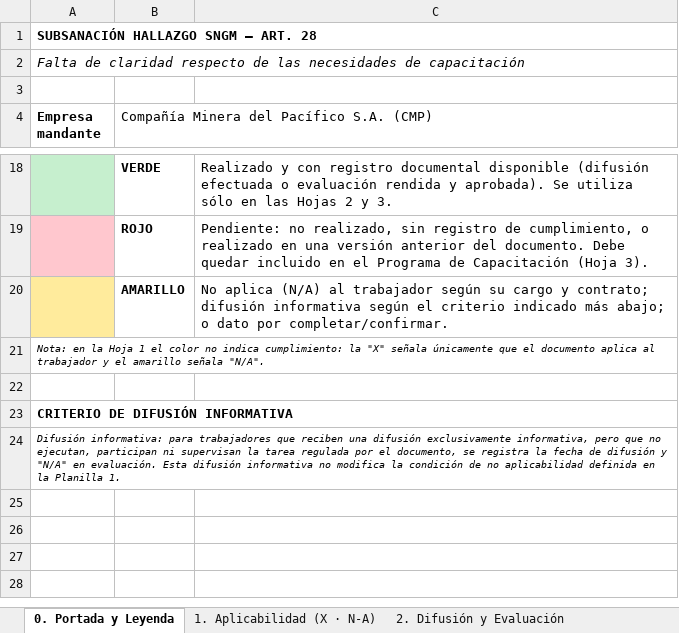
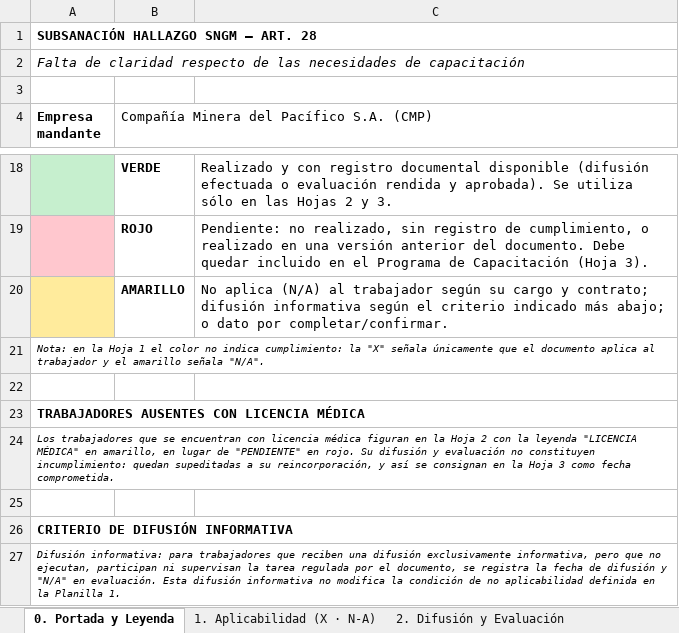
Before and after one commit to hectorgarrido-hub/EVALUACIONES-PROCEDIMIENTO-OPERACIONES-PPT, an Excel workbook: SNGM_Capacitacion_3.8_Operaciones.xlsx, sheet 0. Portada y Leyenda, drawn as a sheet; only a part is shown, gaps mark what is left out; values as stored, in another font and other column widths than the file's, no borders; the diff names each change by its address in the sheet, - before the commit and + after, or states it on an @@ line.

```diff
--- a/SNGM_Capacitacion_3.8_Operaciones.xlsx (sheet 0. Portada y Leyenda)
+++ b/SNGM_Capacitacion_3.8_Operaciones.xlsx (sheet 0. Portada y Leyenda)
+row 23: TRABAJADORES AUSENTES CON LICENCIA MÉDICA
+row 24: Los trabajadores que se encuentran con licencia médica figuran en la Hoja 2 con la leyenda "LICENCIA MÉDICA" en amarillo, en lugar de "PENDIENTE" en rojo. Su difusión y evaluación no constituyen incumplimiento: quedan supeditadas a su reincorporación, y así se consignan en la Hoja 3 como fecha comprometida.
+row 25: (empty)
```
Also changed, not shown: sheet 2. Difusión y Evaluación, sheet 3. Programa de Capacitación, sheet 1. Aplicabilidad (X · N-A), 3 other files.
